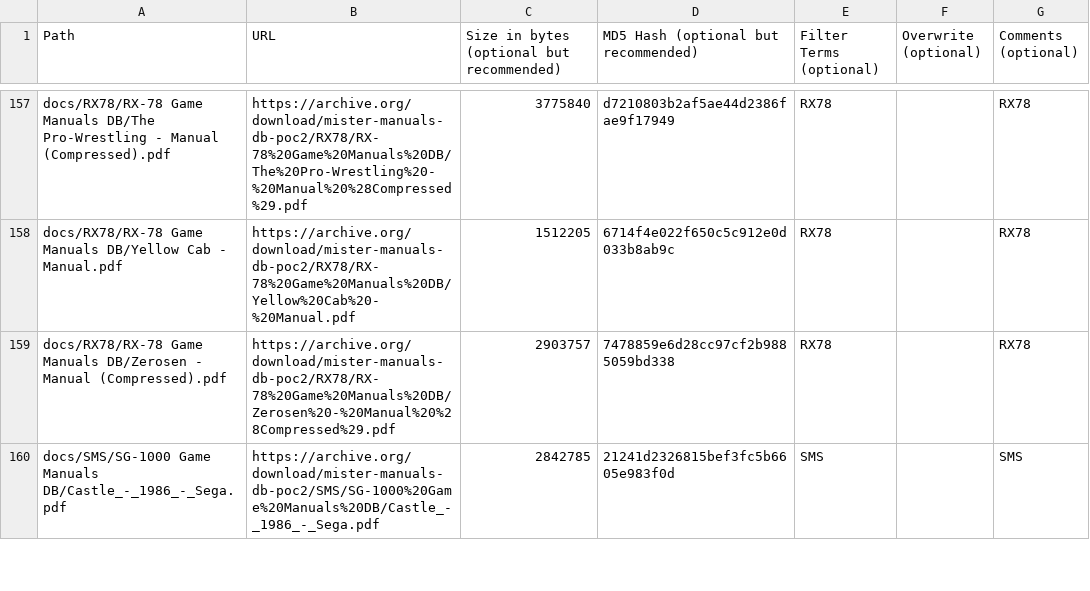
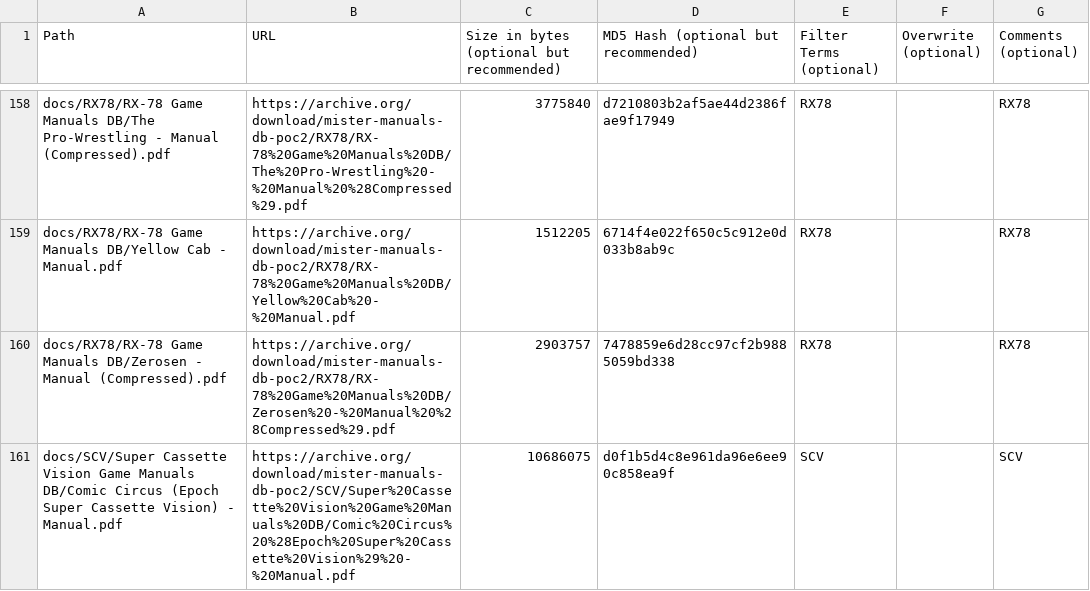
Before and after one commit to ajgowans/manuals-db-poc, a CSV file: external_files.csv, drawn as a sheet; only a part is shown, gaps mark what is left out; the shorter side is filled out with more unchanged rows; the diff covers the shown part only.

Commit message:
Update external_files.csv
SCV, Tomy Scramble, Epoch Galaxy II

```diff
--- a/external_files.csv
+++ b/external_files.csv
@@ -159 +160,2 @@ docs/RX78/RX-78 Game Manuals DB/Yellow Cab - Manual.pdf,https://archive.org/down
 docs/RX78/RX-78 Game Manuals DB/Zerosen - Manual (Compressed).pdf,https://archive.org/download/mister-manuals-db-poc2/RX78/RX-78%20Game%20Manuals%20DB/Zerosen%20-%20Manual%20%28Compressed%29.pdf,2903757,7478859e6d28cc97cf2b9885059bd338,RX78,,RX78
+docs/SCV/Super Cassette Vision Game Manuals DB/Comic Circus (Epoch Super Cassette Vision) - Manual.pdf,https://archive.org/download/mister-manuals-db-poc2/SCV/Super%20Cassette%20Vision%20Game%20Manuals%20DB/Comic%20Circus%20%28Epoch%20Super%20Cassette%20Vision%29%20-%20Manual.pdf,10686075,d0f1b5d4c8e961da96e6ee90c858ea9f,SCV,,SCV
```
Also changed, not shown: 3 added rows elsewhere in this file.
